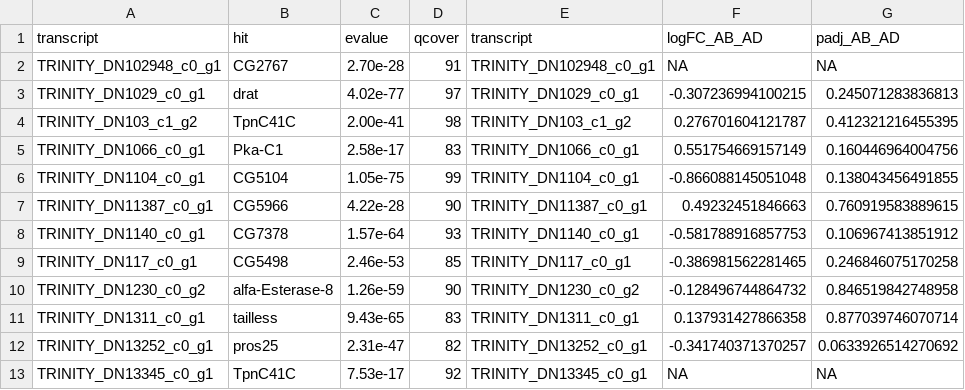
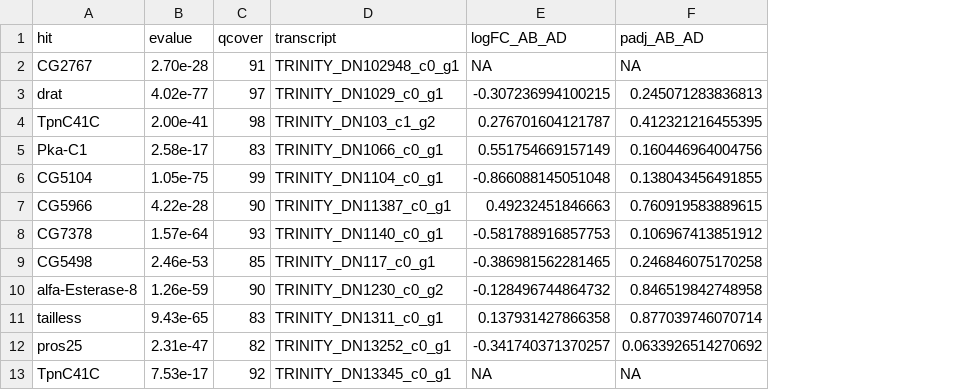
Before and after one commit to for-giobbe/PAINT, a TSV file: enrichment/crema_aggression/crema_aggression_expression_treatm_contrast.tsv, drawn as a sheet; only a part is shown; the diff names each change by its address in the sheet, - before the commit and + after, or states it on an @@ line.

```diff
--- a/enrichment/crema_aggression/crema_aggression_expression_treatm_contrast.tsv
+++ b/enrichment/crema_aggression/crema_aggression_expression_treatm_contrast.tsv
-column A (transcript), rows 2-13: TRINITY_DN102948_c0_g1 | TRINITY_DN1029_c0_g1 | TRINITY_DN103_c1_g2 | TRINITY_DN1066_c0_g1 | TRINITY_DN1104_c0_g1 | TRINITY_DN11387_c0_g1 | TRINITY_DN1140_c0_g1 | TRINITY_DN117_c0_g1 | TRINITY_DN1230_c0_g2 | TRINITY_DN1311_c0_g1 | TRINITY_DN13252_c0_g1 | TRINITY_DN13345_c0_g1
```
Also changed, not shown: enrichment/crema_aggression/crema_aggression_expression_tissue_contrast.tsv, enrichment/crema_antimb/crema_antimb_expression_treatm_contrast.tsv, 14 other files.
